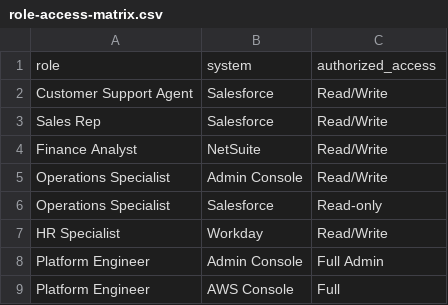
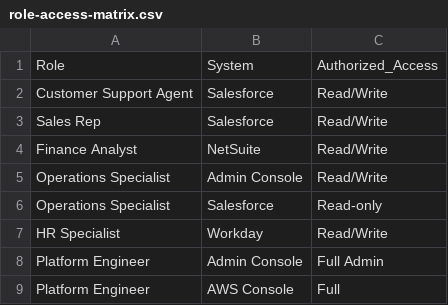
Before and after one commit to jamesenewman/cybersecurity-portfolio, a CSV file: access-review/role-access-matrix.csv, drawn as a sheet; removed rows and columns are numbered as before the commit, all else as after; the diff names each change by its address in the sheet, - before the commit and + after, or states it on an @@ line.

Commit message:
Update role-access-matrix.csv

```diff
--- a/access-review/role-access-matrix.csv
+++ b/access-review/role-access-matrix.csv
-row 1: role | system | authorized_access
+row 1: Role | System | Authorized_Access
```
